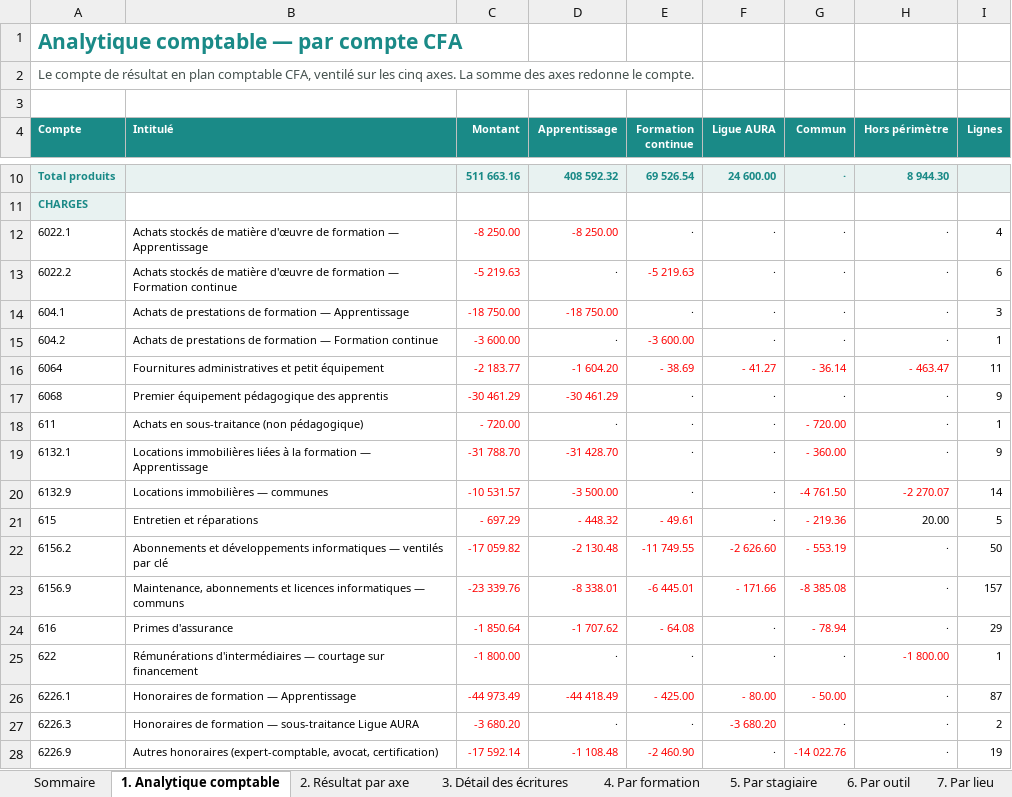
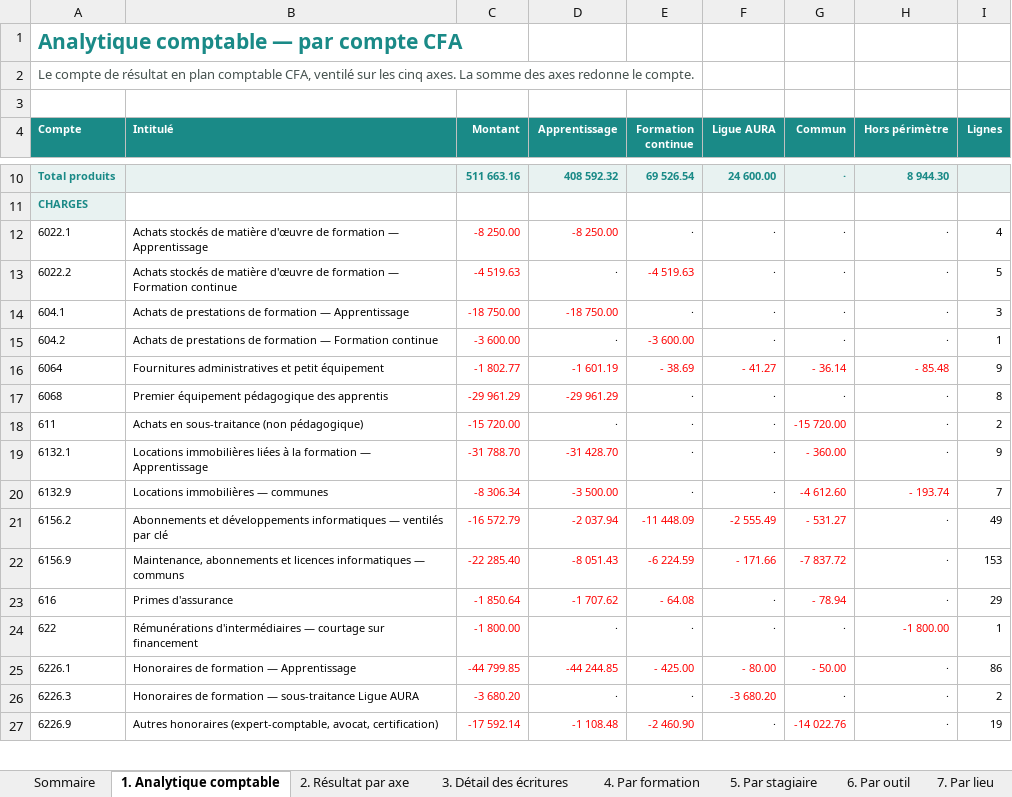
Before and after one commit to Antho01580/APPLI, an Excel workbook: dossier-cfa/livrables/Analytique_CFA_WEFORM.xlsx, sheet 1. Analytique comptable, drawn as a sheet; only a part is shown, gaps mark what is left out; values as stored, in another font and other column widths than the file's, no borders; removed rows and columns are numbered as before the commit, all else as after; the diff covers the shown part only; the diff names each change by its address in the sheet, - before the commit and + after, or states it on an @@ line.

```diff
--- a/dossier-cfa/livrables/Analytique_CFA_WEFORM.xlsx (sheet 1. Analytique comptable)
+++ b/dossier-cfa/livrables/Analytique_CFA_WEFORM.xlsx (sheet 1. Analytique comptable)
-C13 (Montant): -5 219.63
+C13 (Montant): -4 519.63
-E13 (Formation continue): -5 219.63
+E13 (Formation continue): -4 519.63
-I13 (Lignes): 6
+I13 (Lignes): 5
-C16 (Montant): -2 183.77
+C16 (Montant): -1 802.77
-D16 (Apprentissage): -1 604.20
+D16 (Apprentissage): -1 601.19
-H16 (Hors périmètre): - 463.47
+H16 (Hors périmètre): - 85.48
-I16 (Lignes): 11
+I16 (Lignes): 9
-C17 (Montant): -30 461.29
+C17 (Montant): -29 961.29
-D17 (Apprentissage): -30 461.29
+D17 (Apprentissage): -29 961.29
-I17 (Lignes): 9
+I17 (Lignes): 8
-C18 (Montant): - 720.00
+C18 (Montant): -15 720.00
-G18 (Commun): - 720.00
+G18 (Commun): -15 720.00
-I18 (Lignes): 1
+I18 (Lignes): 2
-C20 (Montant): -10 531.57
+C20 (Montant): -8 306.34
-G20 (Commun): -4 761.50
+G20 (Commun): -4 612.60
-H20 (Hors périmètre): -2 270.07
+H20 (Hors périmètre): - 193.74
-I20 (Lignes): 14
+I20 (Lignes): 7
-row 21: 615 | Entretien et réparations | - 697.29 | - 448.32 | - 49.61 | · | - 219.36 | 20.00 | 5
-C21 (Montant): -17 059.82
+C21 (Montant): -16 572.79
-D21 (Apprentissage): -2 130.48
+D21 (Apprentissage): -2 037.94
-E21 (Formation continue): -11 749.55
+E21 (Formation continue): -11 448.09
-F21 (Ligue AURA): -2 626.60
+F21 (Ligue AURA): -2 555.49
-G21 (Commun): - 553.19
+G21 (Commun): - 531.27
-I21 (Lignes): 50
+I21 (Lignes): 49
-C22 (Montant): -23 339.76
+C22 (Montant): -22 285.40
-D22 (Apprentissage): -8 338.01
+D22 (Apprentissage): -8 051.43
-E22 (Formation continue): -6 445.01
+E22 (Formation continue): -6 224.59
-G22 (Commun): -8 385.08
+G22 (Commun): -7 837.72
-I22 (Lignes): 157
+I22 (Lignes): 153
-C25 (Montant): -44 973.49
+C25 (Montant): -44 799.85
-D25 (Apprentissage): -44 418.49
+D25 (Apprentissage): -44 244.85
-I25 (Lignes): 87
+I25 (Lignes): 86
```
Also changed, not shown: 40 edited cells and cell formats elsewhere in this sheet, sheet 3. Détail des écritures, sheet 11. Écritures de clôture, sheet 9. Maîtrise du résultat, sheet 7. Par lieu, sheet 6. Par outil, sheet 4. Par formation, 5 more sheets, other sheet tabs, 7 other files.
